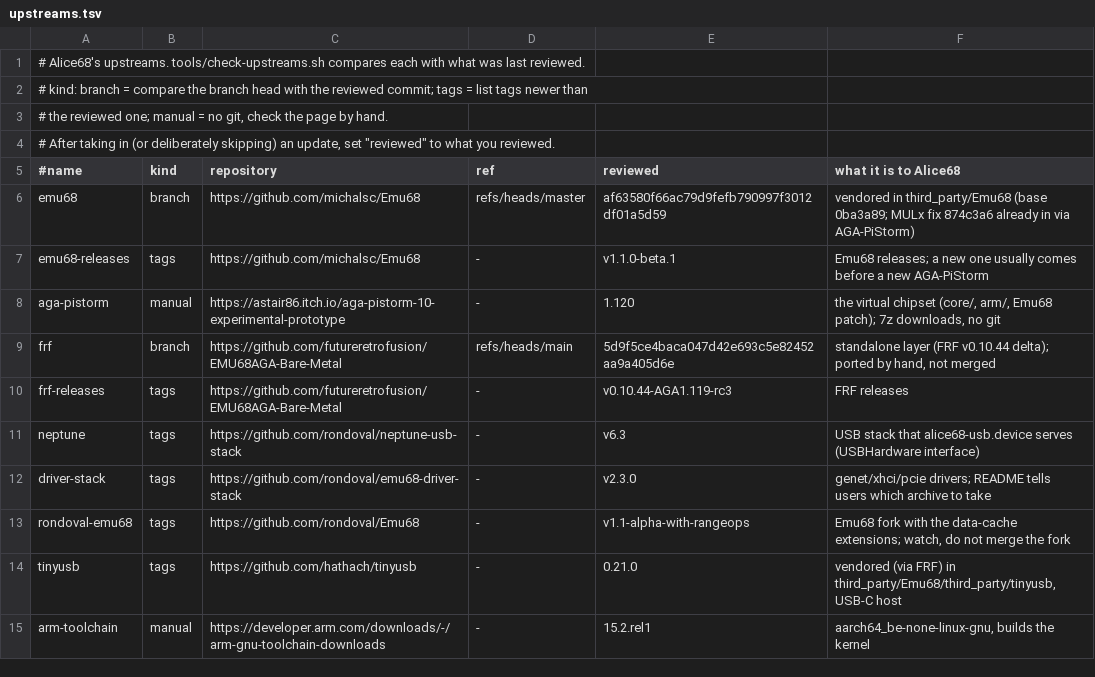
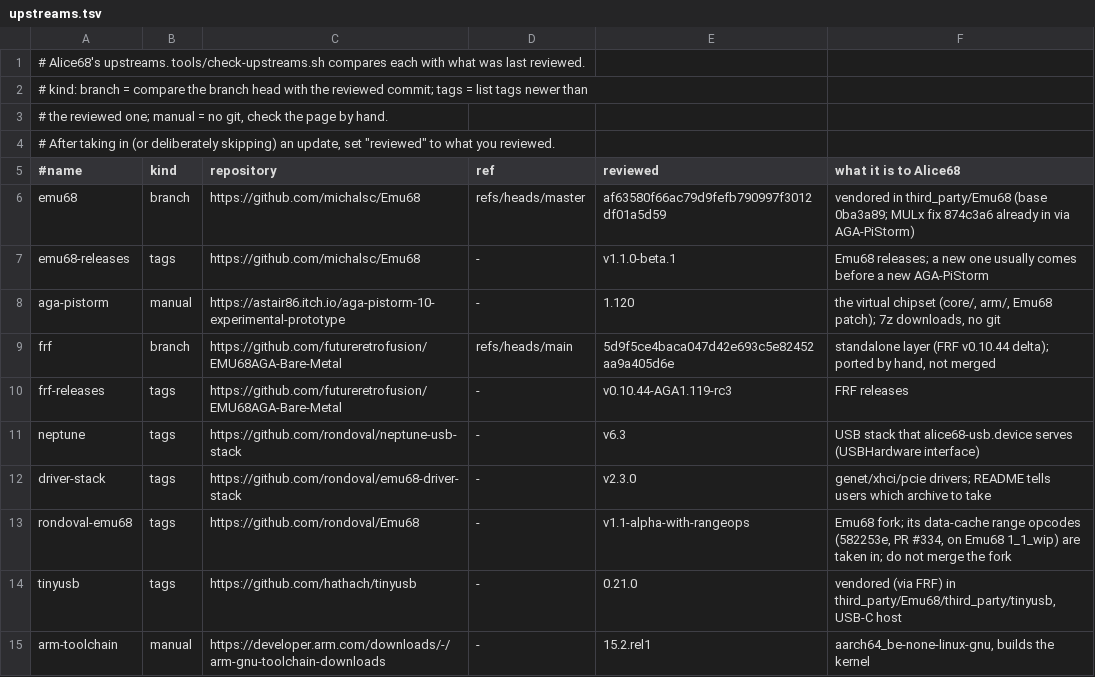
Before and after one commit to farsonic/Alice68, a TSV file: tools/upstreams.tsv, drawn as a sheet.

```diff
--- a/tools/upstreams.tsv
+++ b/tools/upstreams.tsv
@@ -12,3 +12,3 @@ neptune	tags	https://github.com/rondoval/neptune-usb-stack	-	v6.3	USB stack that
 driver-stack	tags	https://github.com/rondoval/emu68-driver-stack	-	v2.3.0	genet/xhci/pcie drivers; README tells users which archive to take
-rondoval-emu68	tags	https://github.com/rondoval/Emu68	-	v1.1-alpha-with-rangeops	Emu68 fork with the data-cache extensions; watch, do not merge the fork
+rondoval-emu68	tags	https://github.com/rondoval/Emu68	-	v1.1-alpha-with-rangeops	Emu68 fork; its data-cache range opcodes (582253e, PR #334, on Emu68 1_1_wip) are taken in; do not merge the fork
 tinyusb	tags	https://github.com/hathach/tinyusb	-	0.21.0	vendored (via FRF) in third_party/Emu68/third_party/tinyusb, USB-C host
```
Also changed, not shown: 7 other files.
